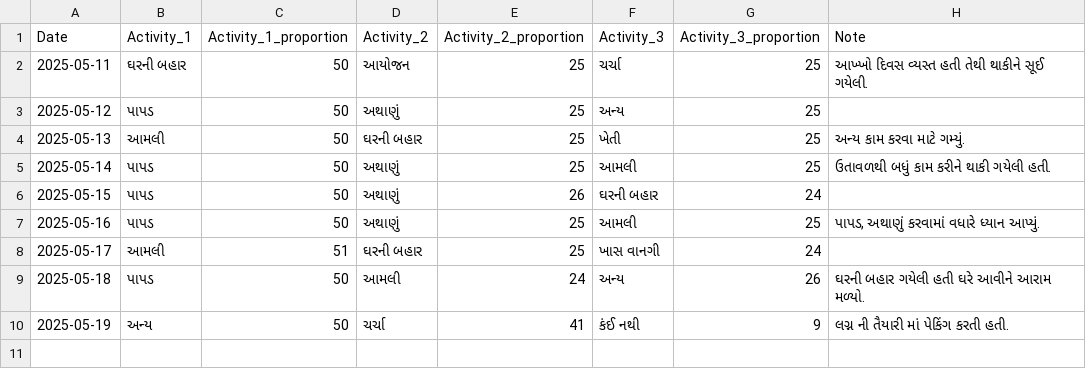
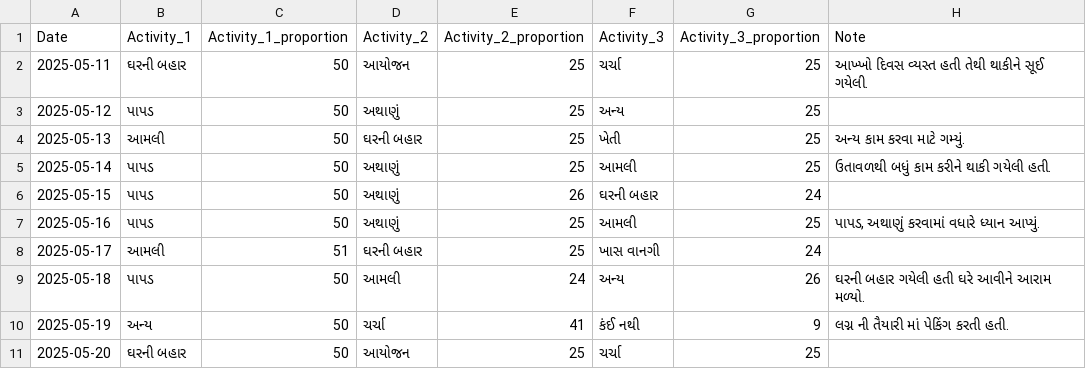
Before and after one commit to rupali-bari-1975/Nirakshan, a CSV file: activity_records.csv, drawn as a sheet; the diff names each change by its address in the sheet, - before the commit and + after, or states it on an @@ line.

Commit message:
Update activity_records.csv

```diff
--- a/activity_records.csv
+++ b/activity_records.csv
+row 11: 2025-05-20 | ઘરની બહાર | 50 | આયોજન | 25 | ચર્ચા | 25
```
